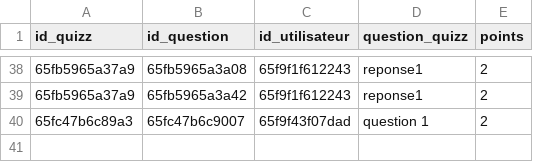
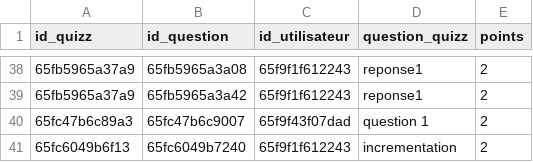
Before and after one commit to MSAcom/Quizzeo, a CSV file: quizz/creationquizz/questions_quizz.csv, drawn as a sheet; only a part is shown, gaps mark what is left out.

```diff
--- a/quizz/creationquizz/questions_quizz.csv
+++ b/quizz/creationquizz/questions_quizz.csv
@@ -40 +40,2 @@ id_quizz,id_question,id_utilisateur,question_quizz,points
 65fc47b6c89a3,65fc47b6c9007,65f9f43f07dad,"question 1",2
+65fc6049b6f13,65fc6049b7240,65f9f1f612243,incrementation,2
```
Also changed, not shown: quizz/creationquizz/quizz.csv, quizz/creationquizz/reponses_quizz.csv, 4 other files.
